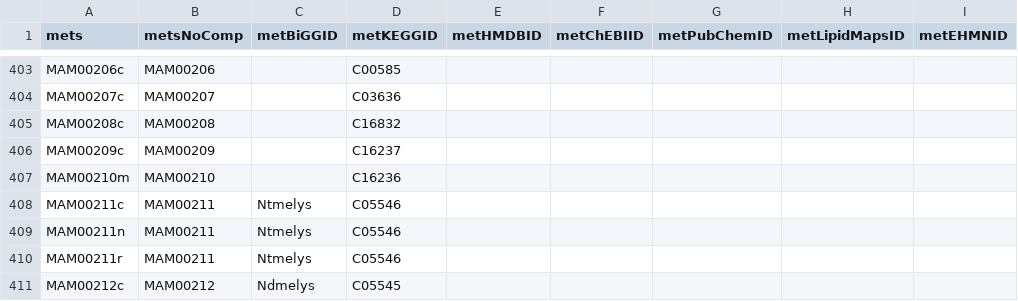
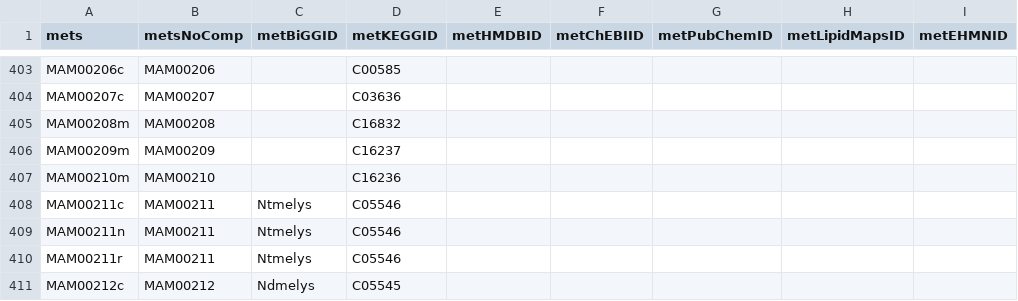
Before and after one commit to SysBioChalmers/Human-GEM, a TSV file: model/metabolites.tsv, drawn as a sheet; only a part is shown, gaps mark what is left out; the diff names each change by its address in the sheet, - before the commit and + after, or states it on an @@ line.

```diff
--- a/model/metabolites.tsv
+++ b/model/metabolites.tsv
-A405 (mets): MAM00208c
+A405 (mets): MAM00208m
-A406 (mets): MAM00209c
+A406 (mets): MAM00209m
```
Also changed, not shown: 1 other file.
